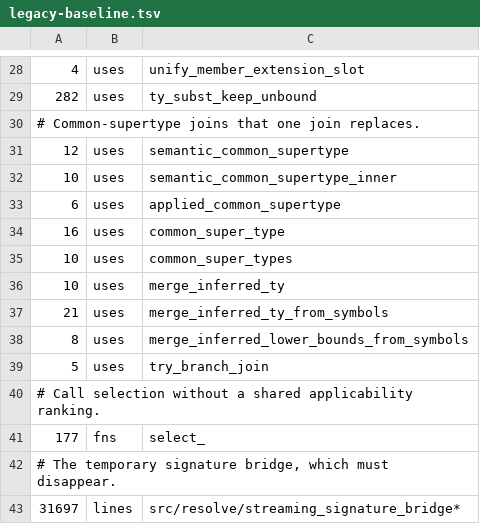
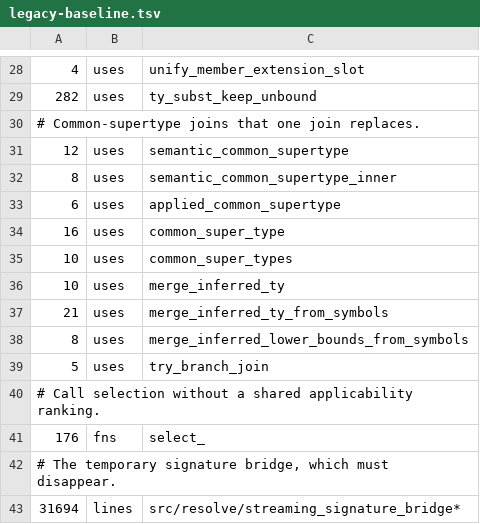
Before and after one commit to qnox/krusty, a TSV file: legacy-baseline.tsv, drawn as a sheet; only a part is shown, gaps mark what is left out.

Commit message:
Lock the legacy select_ count at 176
Deleting select_overload_tracking removes one select_ definition.
The same tighten also records two counts that were already below
the baseline: semantic_common_supertype_inner is 8, and the
signature bridge is 31694 lines.

```diff
--- a/legacy-baseline.tsv
+++ b/legacy-baseline.tsv
@@ -31,3 +31,3 @@
 12	uses	semantic_common_supertype
-10	uses	semantic_common_supertype_inner
+8	uses	semantic_common_supertype_inner
 6	uses	applied_common_supertype
@@ -40,4 +40,4 @@
 # Call selection without a shared applicability ranking.
-177	fns	select_
+176	fns	select_
 # The temporary signature bridge, which must disappear.
-31697	lines	src/resolve/streaming_signature_bridge*
+31694	lines	src/resolve/streaming_signature_bridge*
```
